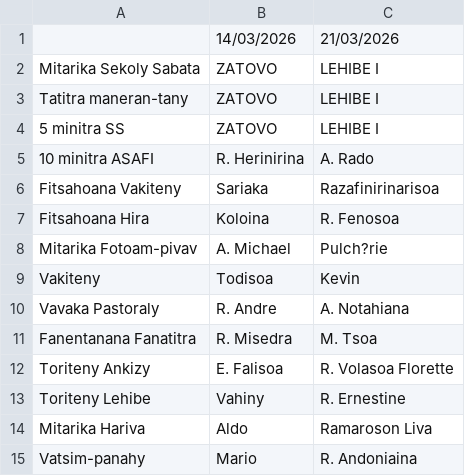
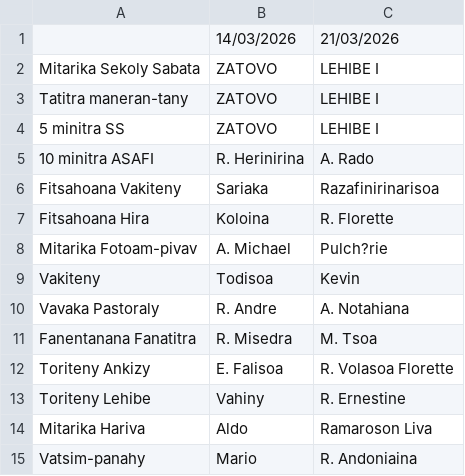
Before and after one commit to nainaw/fanompo2, a CSV file: schedule.csv, drawn as a sheet.

Commit message:
Update schedule from Google Sheets (10/03/2026 14:32:13)

```diff
--- a/schedule.csv
+++ b/schedule.csv
@@ -6,3 +6,3 @@
 "Fitsahoana Vakiteny","Sariaka","Razafinirinarisoa"
-"Fitsahoana Hira","Koloina","R. Fenosoa"
+"Fitsahoana Hira","Koloina","R. Florette"
 "Mitarika Fotoam-pivav","A. Michael","Pulch?rie"
```
